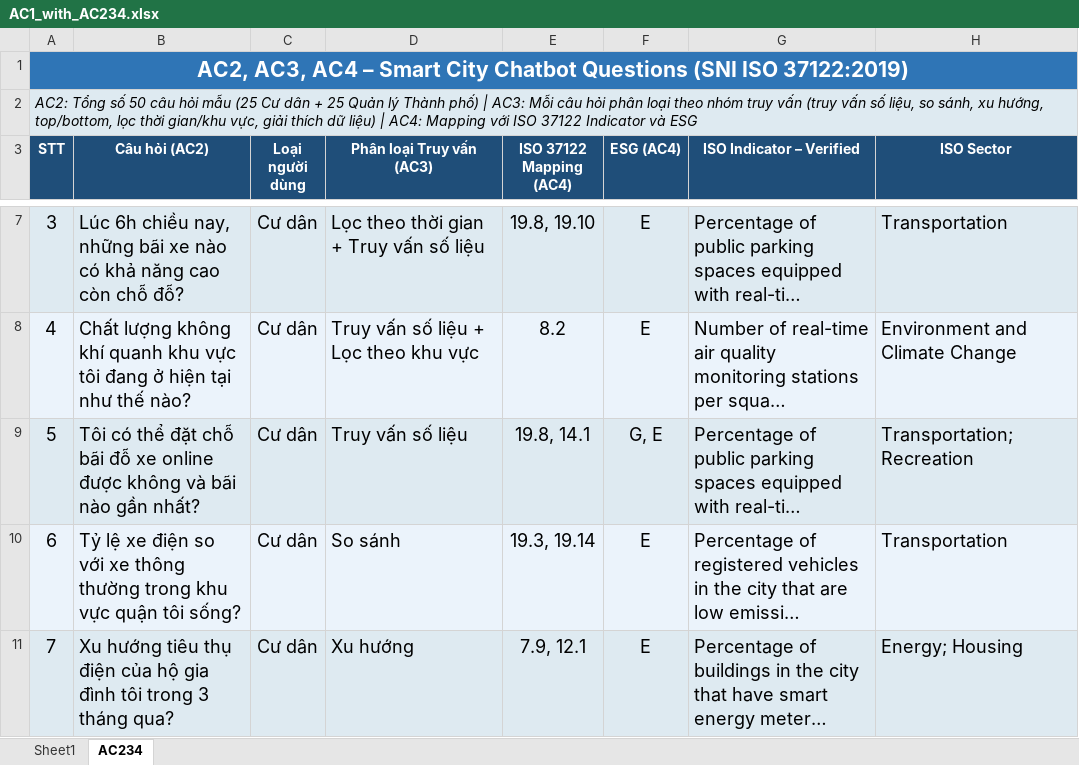
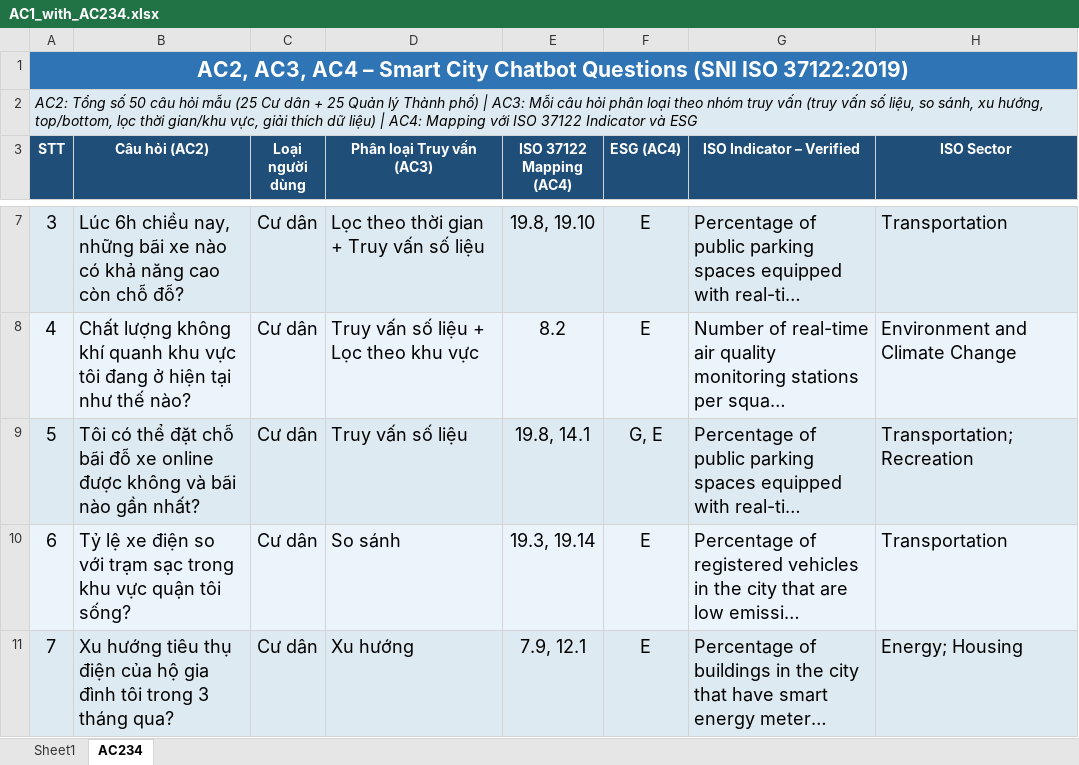
Before and after one commit to Paxx2303/DE_Platform, an Excel workbook: sprint_1/1_business_analysis/deliverables/AC1_with_AC234.xlsx, sheet AC234, drawn as a sheet; only a part is shown, gaps mark what is left out; long unchanged cells end in …; values as stored, in another font and other column widths than the file's, no borders; the diff covers the shown part only; the diff names each change by its address in the sheet, - before the commit and + after, or states it on an @@ line.

```diff
--- a/sprint_1/1_business_analysis/deliverables/AC1_with_AC234.xlsx (sheet AC234)
+++ b/sprint_1/1_business_analysis/deliverables/AC1_with_AC234.xlsx (sheet AC234)
-B10 (Câu hỏi (AC2)): …so với xe thông thường trong khu…
+B10 (Câu hỏi (AC2)): …so với trạm sạc trong khu…
```
Also changed, not shown: 2 edited cells elsewhere in this sheet, 1 other file.
